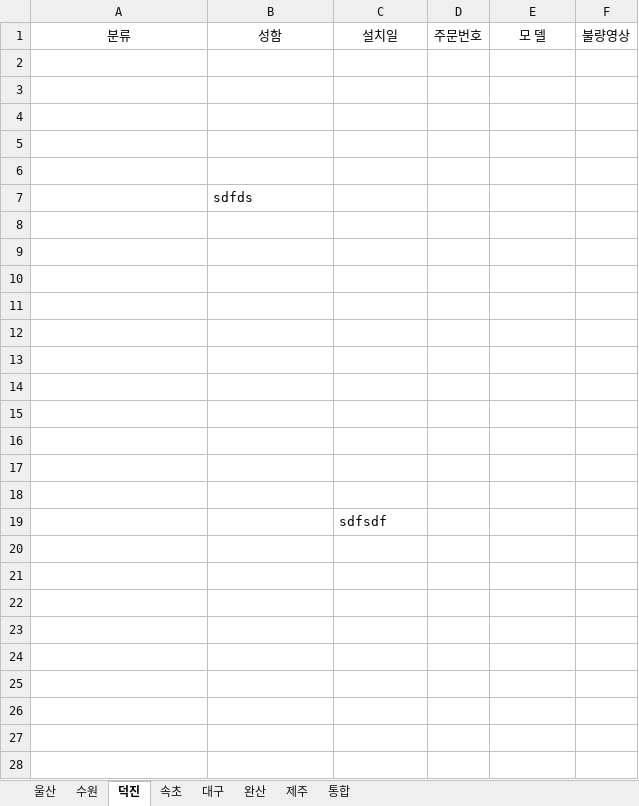
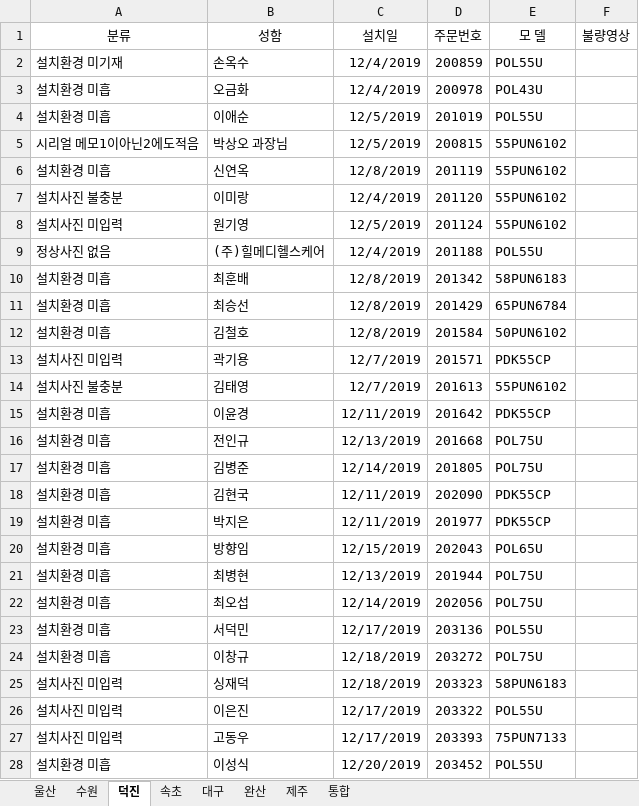
Before and after one commit to ChoJaeHwan/jungdong, an Excel workbook: 울산, 수원 처리불량건.xlsx, sheet 덕진, drawn as a sheet; only a part is shown; values as stored, in another font and other column widths than the file's, no borders; removed rows and columns are numbered as before the commit, all else as after; the diff covers the shown part only; the diff names each change by its address in the sheet, - before the commit and + after, or states it on an @@ line.

```diff
--- a/울산, 수원 처리불량건.xlsx (sheet 덕진)
+++ b/울산, 수원 처리불량건.xlsx (sheet 덕진)
-row 2: (empty)
+row 2: 설치환경 미기재 | 손옥수 | 12/4/2019 | 200859 | POL55U
-row 3: (empty)
+row 3: 설치환경 미흡 | 오금화 | 12/4/2019 | 200978 | POL43U
-row 4: (empty)
+row 4: 설치환경 미흡 | 이애순 | 12/5/2019 | 201019 | POL55U
-row 5: (empty)
+row 5: 시리얼 메모1이아닌2에도적음 | 박상오 과장님 | 12/5/2019 | 200815 | 55PUN6102
-row 6: (empty)
+row 6: 설치환경 미흡 | 신연옥 | 12/8/2019 | 201119 | 55PUN6102
-row 7:  | sdfds
-row 7: (empty)
+row 7: 설치사진 불충분 | 이미랑 | 12/4/2019 | 201120 | 55PUN6102
-row 8: (empty)
+row 8: 설치사진 미입력 | 원기영 | 12/5/2019 | 201124 | 55PUN6102
-row 9: (empty)
+row 9: 정상사진 없음 | (주)힐메디헬스케어 | 12/4/2019 | 201188 | POL55U
-row 10: (empty)
+row 10: 설치환경 미흡 | 최훈배 | 12/8/2019 | 201342 | 58PUN6183
-row 11: (empty)
+row 11: 설치환경 미흡 | 최승선 | 12/8/2019 | 201429 | 65PUN6784
-row 12: (empty)
+row 12: 설치환경 미흡 | 김철호 | 12/8/2019 | 201584 | 50PUN6102
-row 13: (empty)
+row 13: 설치사진 미입력 | 곽기용 | 12/7/2019 | 201571 | PDK55CP
-row 14: (empty)
+row 14: 설치사진 불충분 | 김태영 | 12/7/2019 | 201613 | 55PUN6102
-row 15: (empty)
+row 15: 설치환경 미흡 | 이윤경 | 12/11/2019 | 201642 | PDK55CP
-row 16: (empty)
+row 16: 설치환경 미흡 | 전인규 | 12/13/2019 | 201668 | POL75U
-row 17: (empty)
+row 17: 설치환경 미흡 | 김병준 | 12/14/2019 | 201805 | POL75U
-row 19:  |  | sdfsdf
+row 18: 설치환경 미흡 | 김현국 | 12/11/2019 | 202090 | PDK55CP
+row 19: 설치환경 미흡 | 박지은 | 12/11/2019 | 201977 | PDK55CP
+row 20: 설치환경 미흡 | 방향임 | 12/15/2019 | 202043 | POL65U
+row 21: 설치환경 미흡 | 최병현 | 12/13/2019 | 201944 | POL75U
+row 22: 설치환경 미흡 | 최오섭 | 12/14/2019 | 202056 | POL75U
+row 23: 설치환경 미흡 | 서덕민 | 12/17/2019 | 203136 | POL55U
+row 24: 설치환경 미흡 | 이창규 | 12/18/2019 | 203272 | POL75U
+row 25: 설치사진 미입력 | 싱재덕 | 12/18/2019 | 203323 | 58PUN6183
+row 26: 설치사진 미입력 | 이은진 | 12/17/2019 | 203322 | POL55U
+row 27: 설치사진 미입력 | 고동우 | 12/17/2019 | 203393 | 75PUN7133
+row 28: 설치환경 미흡 | 이성식 | 12/20/2019 | 203452 | POL55U
```
Also changed, not shown: 7 added rows elsewhere in this sheet, sheet 속초, sheet 수원, sheet 울산, sheet 완산, sheet 대구.
